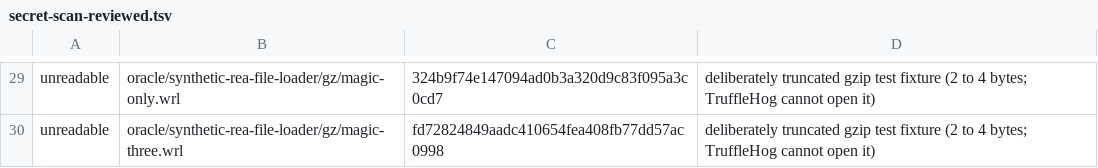
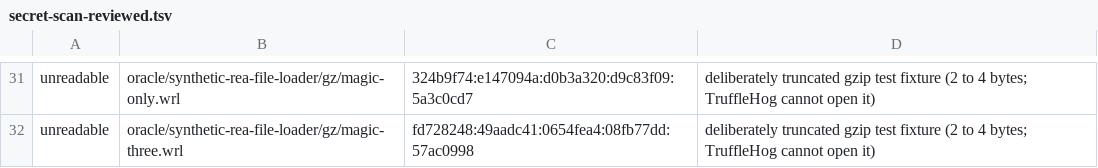
Before and after one commit to Ascendance3D/X_ITE_R, a TSV file: tools/secret-scan-reviewed.tsv, drawn as a sheet; only a part is shown, gaps mark what is left out; addresses are those after the commit; the diff covers the shown part only; the diff names each change by its address in the sheet, - before the commit and + after, or states it on an @@ line.

```diff
--- a/tools/secret-scan-reviewed.tsv
+++ b/tools/secret-scan-reviewed.tsv
-C31: 324b9f74e147094ad0b3a320d9c83f095a3c0cd7
+C31: 324b9f74:e147094a:d0b3a320:d9c83f09:5a3c0cd7
-C32: fd72824849aadc410654fea408fb77dd57ac0998
+C32: fd728248:49aadc41:0654fea4:08fb77dd:57ac0998
```
Also changed, not shown: 2 added rows and 23 edited cells elsewhere in this file, 3 other files.
